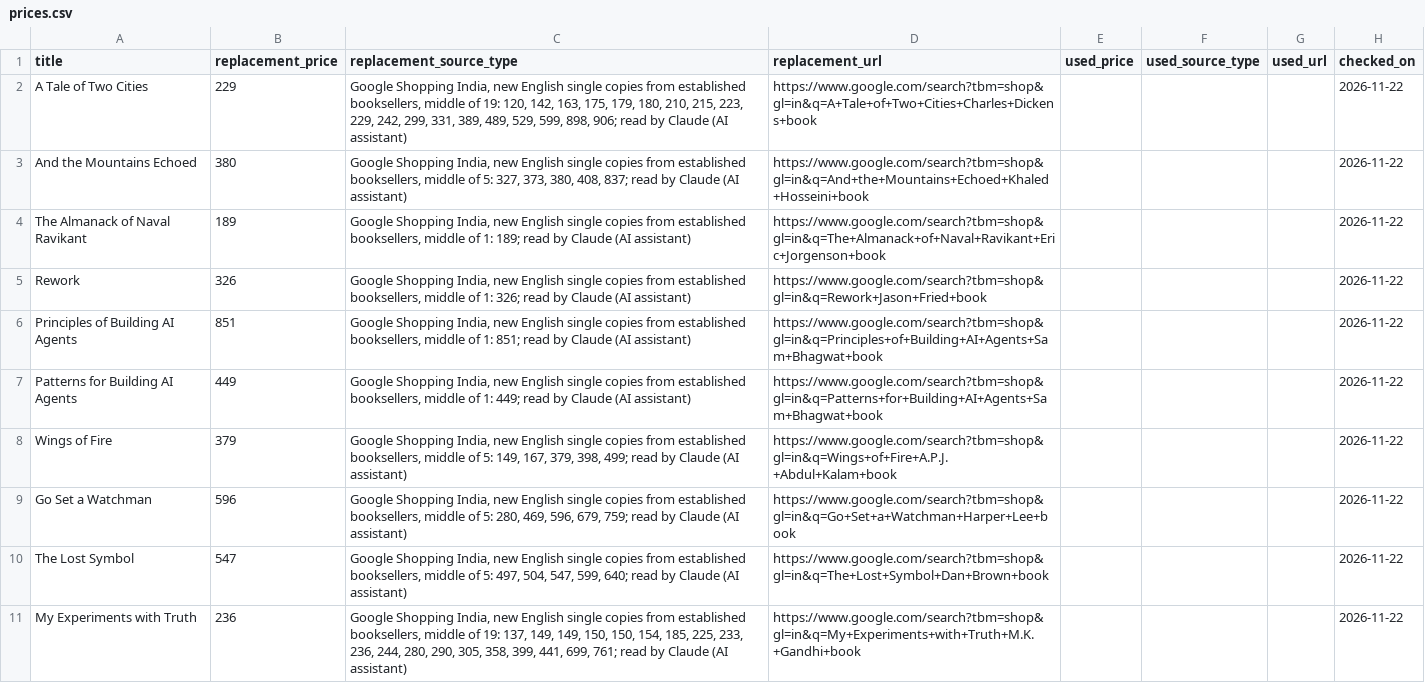
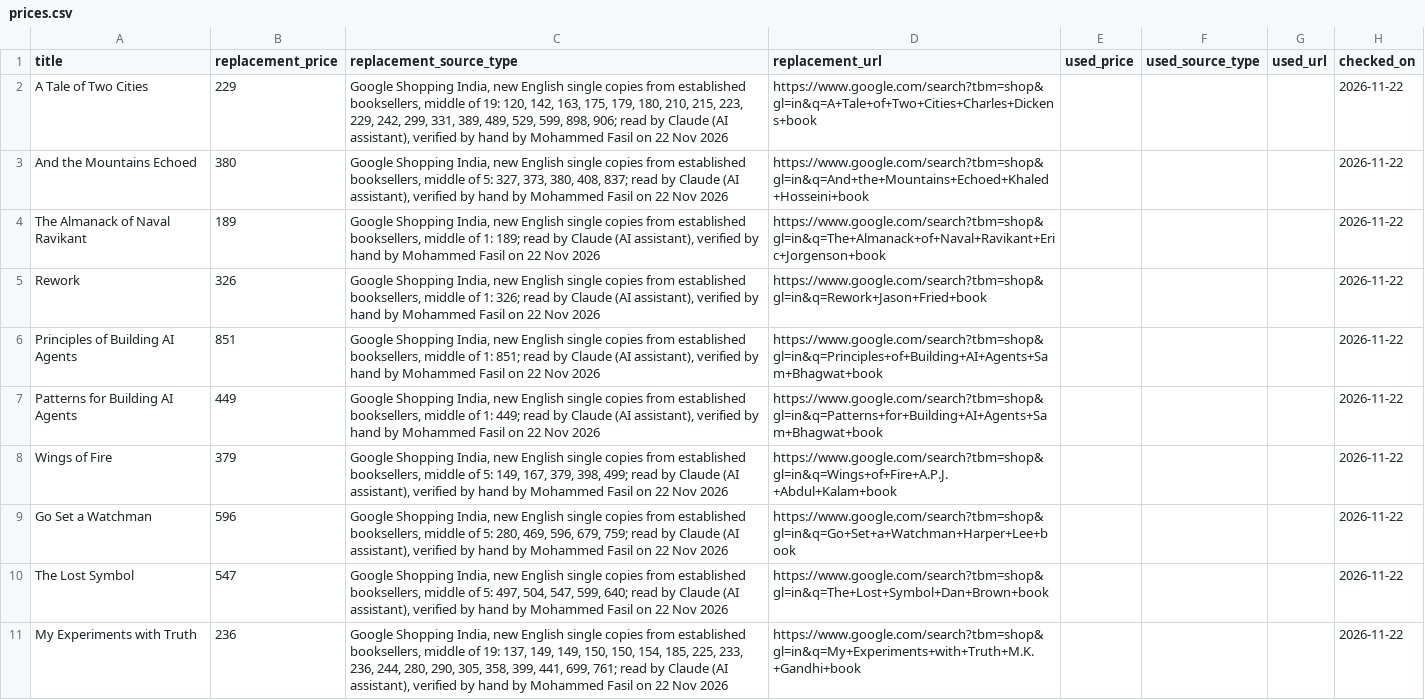
Before and after one commit to fasilkppl/library-claim-agent, a CSV file: ground_truth/mine/prices.csv, drawn as a sheet; the diff names each change by its address in the sheet, - before the commit and + after, or states it on an @@ line.

```diff
--- a/ground_truth/mine/prices.csv
+++ b/ground_truth/mine/prices.csv
-C2 (replacement_source_type): …Claude (AI assistant)
+C2 (replacement_source_type): …Claude (AI assistant), verified by hand by Mohammed Fasil on 22 Nov 2026
-C3 (replacement_source_type): …Claude (AI assistant)
+C3 (replacement_source_type): …Claude (AI assistant), verified by hand by Mohammed Fasil on 22 Nov 2026
-C4 (replacement_source_type): …Claude (AI assistant)
+C4 (replacement_source_type): …Claude (AI assistant), verified by hand by Mohammed Fasil on 22 Nov 2026
-C5 (replacement_source_type): …Claude (AI assistant)
+C5 (replacement_source_type): …Claude (AI assistant), verified by hand by Mohammed Fasil on 22 Nov 2026
-C6 (replacement_source_type): …Claude (AI assistant)
+C6 (replacement_source_type): …Claude (AI assistant), verified by hand by Mohammed Fasil on 22 Nov 2026
-C7 (replacement_source_type): …Claude (AI assistant)
+C7 (replacement_source_type): …Claude (AI assistant), verified by hand by Mohammed Fasil on 22 Nov 2026
-C8 (replacement_source_type): …Claude (AI assistant)
+C8 (replacement_source_type): …Claude (AI assistant), verified by hand by Mohammed Fasil on 22 Nov 2026
-C9 (replacement_source_type): …Claude (AI assistant)
+C9 (replacement_source_type): …Claude (AI assistant), verified by hand by Mohammed Fasil on 22 Nov 2026
-C10 (replacement_source_type): …Claude (AI assistant)
+C10 (replacement_source_type): …Claude (AI assistant), verified by hand by Mohammed Fasil on 22 Nov 2026
-C11 (replacement_source_type): …Claude (AI assistant)
+C11 (replacement_source_type): …Claude (AI assistant), verified by hand by Mohammed Fasil on 22 Nov 2026
```
Also changed, not shown: 2 other files.
